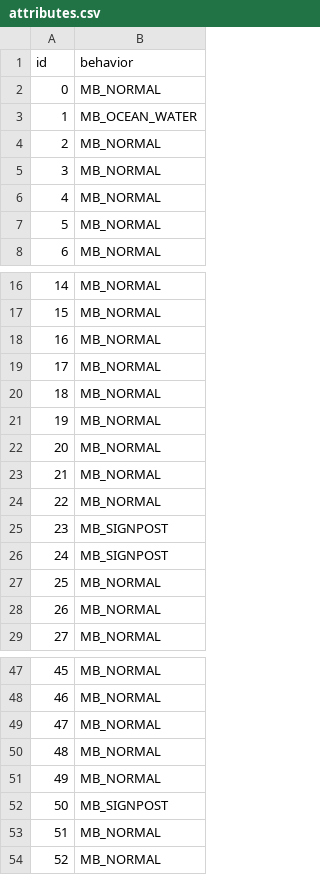
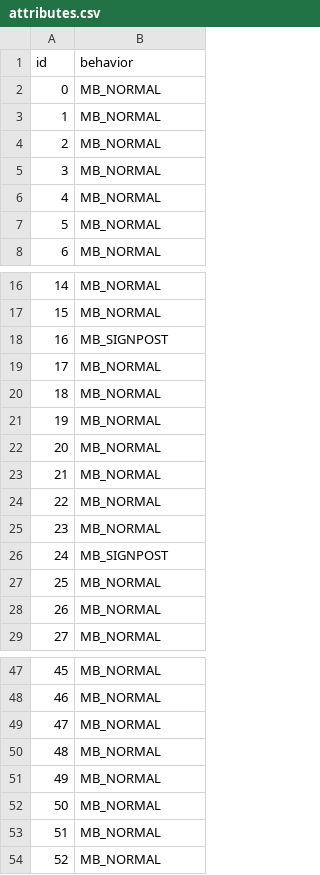
Before and after one commit to HunarPG/pokeemerald-expansion, a CSV file: decompiled_tilesets/secondary/canalave_city/attributes.csv, drawn as a sheet; only a part is shown, gaps mark what is left out.

Commit message:
added canalave city map

```diff
--- a/decompiled_tilesets/secondary/canalave_city/attributes.csv
+++ b/decompiled_tilesets/secondary/canalave_city/attributes.csv
@@ -2,3 +2,3 @@ id,behavior
 0,MB_NORMAL
-1,MB_OCEAN_WATER
+1,MB_NORMAL
 2,MB_NORMAL
@@ -17,3 +17,3 @@ id,behavior
 15,MB_NORMAL
-16,MB_NORMAL
+16,MB_SIGNPOST
 17,MB_NORMAL
@@ -24,3 +24,3 @@ id,behavior
 22,MB_NORMAL
-23,MB_SIGNPOST
+23,MB_NORMAL
 24,MB_SIGNPOST
@@ -51,3 +51,3 @@ id,behavior
 49,MB_NORMAL
-50,MB_SIGNPOST
+50,MB_NORMAL
 51,MB_NORMAL
```
Also changed, not shown: 44 other files.
